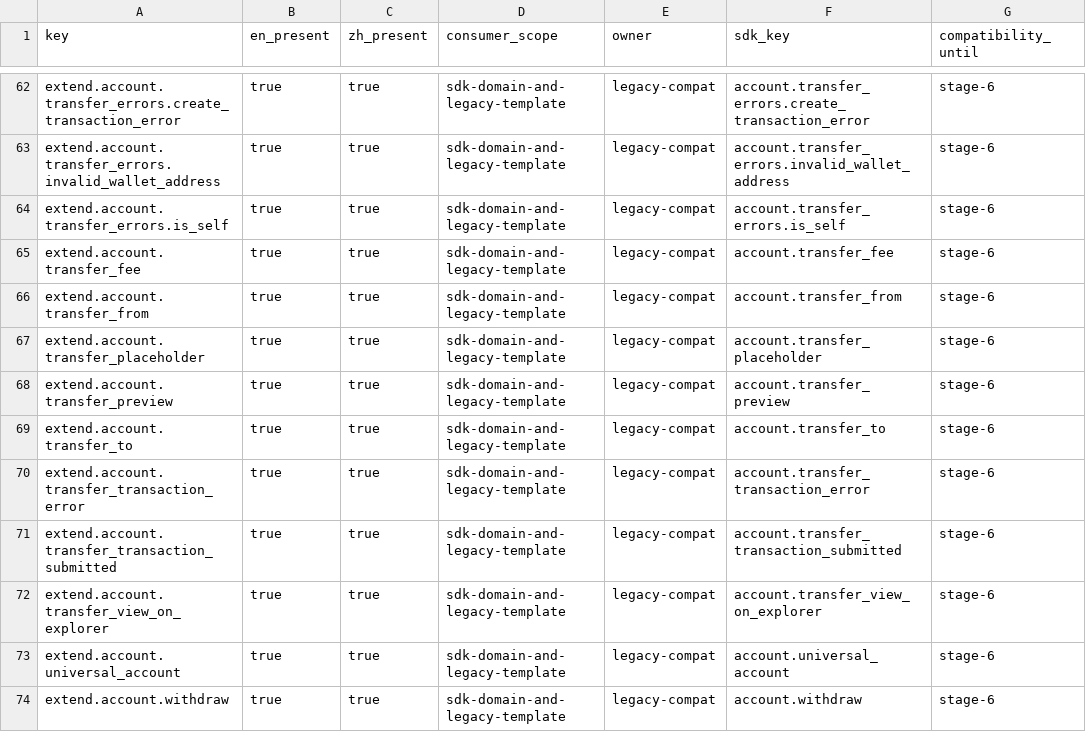
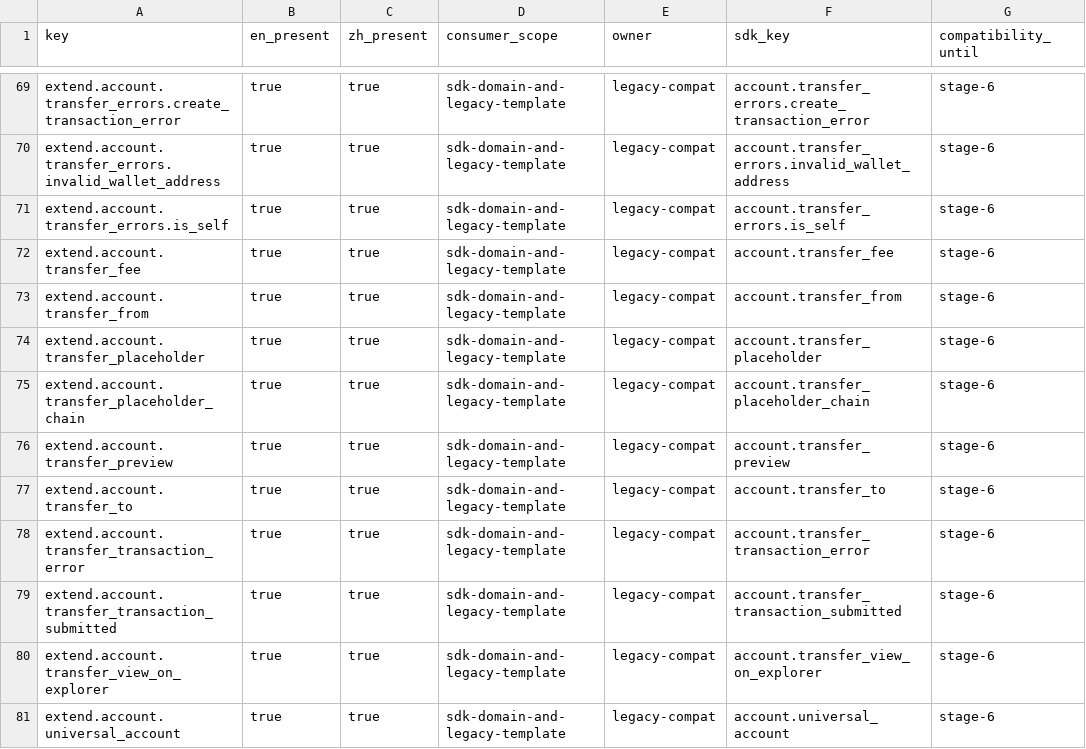
Before and after one commit to liberfi-io/dex-nextjs-template, a CSV file: packages/locales/locale-key-ownership.csv, drawn as a sheet; only a part is shown, gaps mark what is left out; the shorter side is filled out with more unchanged rows; the diff covers the shown part only; the diff names each change by its address in the sheet, - before the commit and + after, or states it on an @@ line.

Commit message:
fix(app): close surviving Stage 6 app warning quota
Clear the S6-07a 18 warnings on CombinedTokenList, FundWalletModal,
HyperliquidUsdcIcon, ReceiveModal, and WithdrawModal. Baseline 32
minus 18 leaves Channels (4) and package-delete (10) for later
S6-07b / S6-06. No routes or packages are deleted.

```diff
--- a/packages/locales/locale-key-ownership.csv
+++ b/packages/locales/locale-key-ownership.csv
+row 75: extend.account.transfer_placeholder_chain | true | true | sdk-domain-and-legacy-template | legacy-compat | account.transfer_placeholder_chain | stage-6
```
Also changed, not shown: 11 added rows elsewhere in this file, 10 other files.
